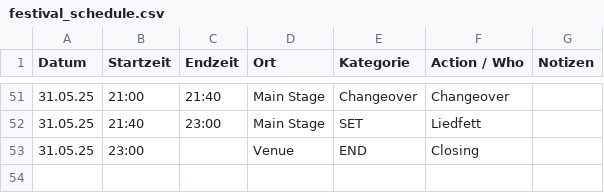
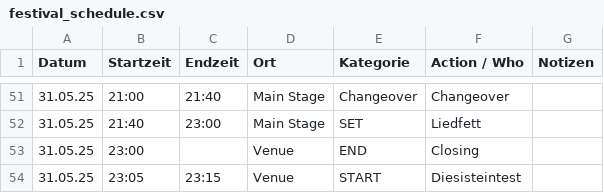
Before and after one commit to goodfillow/goodfillow.github.io, a CSV file: festival_schedule.csv, drawn as a sheet; only a part is shown, gaps mark what is left out; the diff names each change by its address in the sheet, - before the commit and + after, or states it on an @@ line.

Commit message:
Update festival_schedule.csv

```diff
--- a/festival_schedule.csv
+++ b/festival_schedule.csv
+row 54: 31.05.25 | 23:05 | 23:15 | Venue | START | Diesisteintest
```
